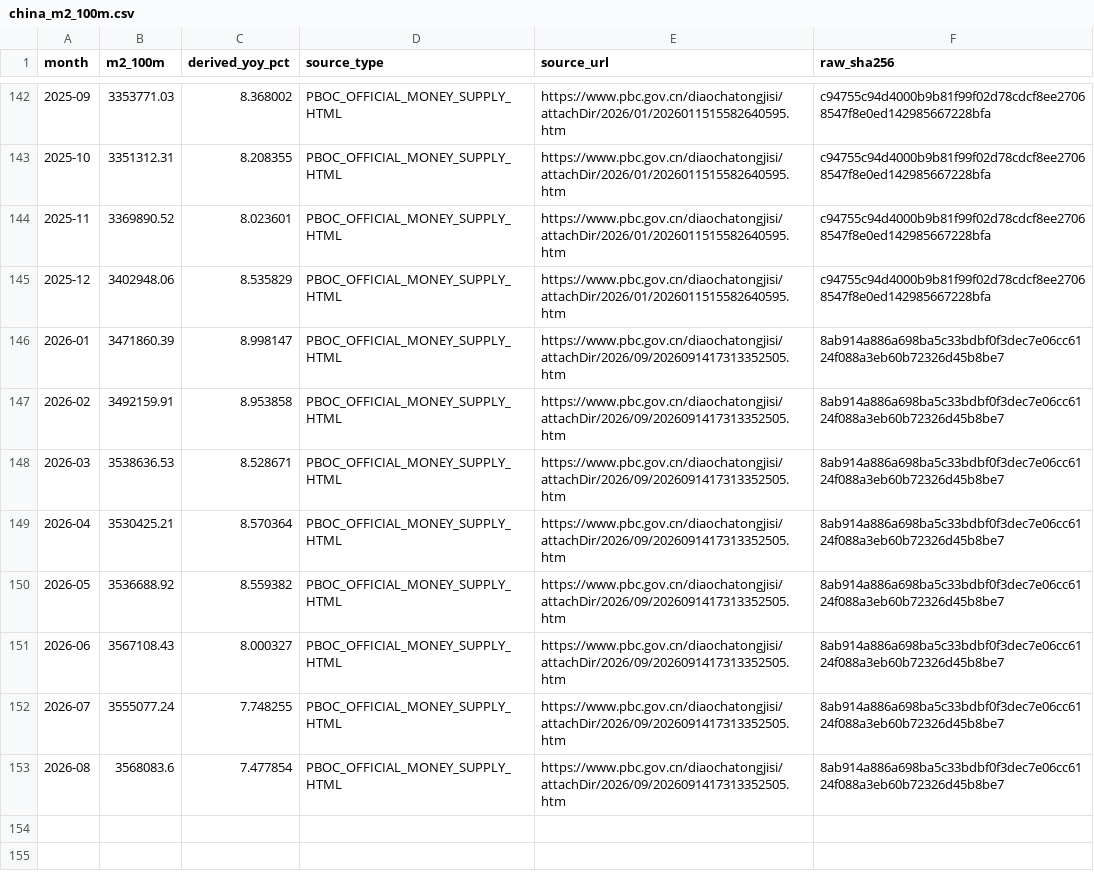
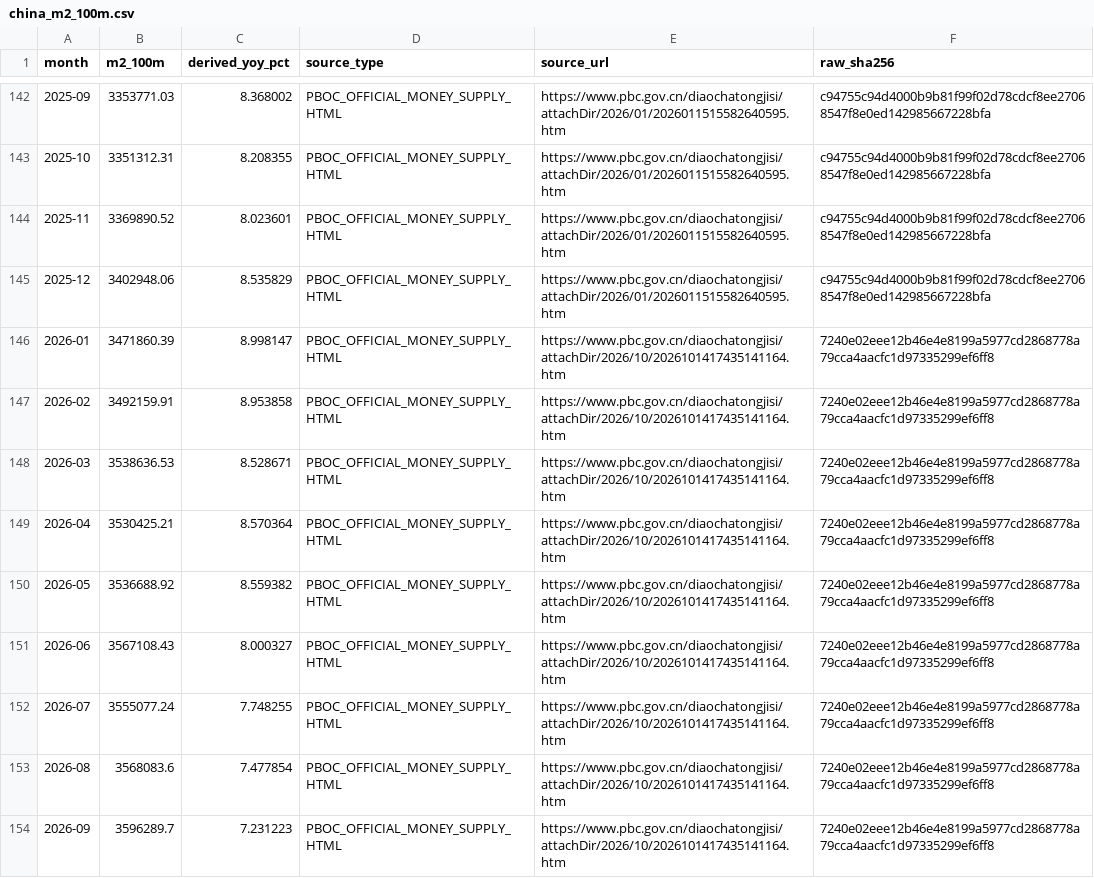
Before and after one commit to Garrincha077/NUEVO, a CSV file: research/china-m2-official-v2/latest/china_m2_100m.csv, drawn as a sheet; only a part is shown, gaps mark what is left out.

Commit message:
Refresh official PBoC M2 v2 source archive

```diff
--- a/research/china-m2-official-v2/latest/china_m2_100m.csv
+++ b/research/china-m2-official-v2/latest/china_m2_100m.csv
@@ -145,9 +145,10 @@ month,m2_100m,derived_yoy_pct,source_type,source_url,raw_sha256
 2025-12,3402948.06,8.535829,PBOC_OFFICIAL_MONEY_SUPPLY_HTML,https://www.pbc.gov.cn/diaochatongjisi/attachDir/2026/01/2026011515582640595.htm,c94755c94d4000b9b81f99f02d78cdcf8ee27068547f8e0ed142985667228bfa
-2026-01,3471860.39,8.998147,PBOC_OFFICIAL_MONEY_SUPPLY_HTML,https://www.pbc.gov.cn/diaochatongjisi/attachDir/2026/09/2026091417313352505.htm,8ab914a886a698ba5c33bdbf0f3dec7e06cc6124f088a3eb60b72326d45b8be7
-2026-02,3492159.91,8.953858,PBOC_OFFICIAL_MONEY_SUPPLY_HTML,https://www.pbc.gov.cn/diaochatongjisi/attachDir/2026/09/2026091417313352505.htm,8ab914a886a698ba5c33bdbf0f3dec7e06cc6124f088a3eb60b72326d45b8be7
-2026-03,3538636.53,8.528671,PBOC_OFFICIAL_MONEY_SUPPLY_HTML,https://www.pbc.gov.cn/diaochatongjisi/attachDir/2026/09/2026091417313352505.htm,8ab914a886a698ba5c33bdbf0f3dec7e06cc6124f088a3eb60b72326d45b8be7
-2026-04,3530425.21,8.570364,PBOC_OFFICIAL_MONEY_SUPPLY_HTML,https://www.pbc.gov.cn/diaochatongjisi/attachDir/2026/09/2026091417313352505.htm,8ab914a886a698ba5c33bdbf0f3dec7e06cc6124f088a3eb60b72326d45b8be7
-2026-05,3536688.92,8.559382,PBOC_OFFICIAL_MONEY_SUPPLY_HTML,https://www.pbc.gov.cn/diaochatongjisi/attachDir/2026/09/2026091417313352505.htm,8ab914a886a698ba5c33bdbf0f3dec7e06cc6124f088a3eb60b72326d45b8be7
-2026-06,3567108.43,8.000327,PBOC_OFFICIAL_MONEY_SUPPLY_HTML,https://www.pbc.gov.cn/diaochatongjisi/attachDir/2026/09/2026091417313352505.htm,8ab914a886a698ba5c33bdbf0f3dec7e06cc6124f088a3eb60b72326d45b8be7
-2026-07,3555077.24,7.748255,PBOC_OFFICIAL_MONEY_SUPPLY_HTML,https://www.pbc.gov.cn/diaochatongjisi/attachDir/2026/09/2026091417313352505.htm,8ab914a886a698ba5c33bdbf0f3dec7e06cc6124f088a3eb60b72326d45b8be7
-2026-08,3568083.6,7.477854,PBOC_OFFICIAL_MONEY_SUPPLY_HTML,https://www.pbc.gov.cn/diaochatongjisi/attachDir/2026/09/2026091417313352505.htm,8ab914a886a698ba5c33bdbf0f3dec7e06cc6124f088a3eb60b72326d45b8be7
+2026-01,3471860.39,8.998147,PBOC_OFFICIAL_MONEY_SUPPLY_HTML,https://www.pbc.gov.cn/diaochatongjisi/attachDir/2026/10/2026101417435141164.htm,7240e02eee12b46e4e8199a5977cd2868778a79cca4aacfc1d97335299ef6ff8
+2026-02,3492159.91,8.953858,PBOC_OFFICIAL_MONEY_SUPPLY_HTML,https://www.pbc.gov.cn/diaochatongjisi/attachDir/2026/10/2026101417435141164.htm,7240e02eee12b46e4e8199a5977cd2868778a79cca4aacfc1d97335299ef6ff8
+2026-03,3538636.53,8.528671,PBOC_OFFICIAL_MONEY_SUPPLY_HTML,https://www.pbc.gov.cn/diaochatongjisi/attachDir/2026/10/2026101417435141164.htm,7240e02eee12b46e4e8199a5977cd2868778a79cca4aacfc1d97335299ef6ff8
+2026-04,3530425.21,8.570364,PBOC_OFFICIAL_MONEY_SUPPLY_HTML,https://www.pbc.gov.cn/diaochatongjisi/attachDir/2026/10/2026101417435141164.htm,7240e02eee12b46e4e8199a5977cd2868778a79cca4aacfc1d97335299ef6ff8
+2026-05,3536688.92,8.559382,PBOC_OFFICIAL_MONEY_SUPPLY_HTML,https://www.pbc.gov.cn/diaochatongjisi/attachDir/2026/10/2026101417435141164.htm,7240e02eee12b46e4e8199a5977cd2868778a79cca4aacfc1d97335299ef6ff8
+2026-06,3567108.43,8.000327,PBOC_OFFICIAL_MONEY_SUPPLY_HTML,https://www.pbc.gov.cn/diaochatongjisi/attachDir/2026/10/2026101417435141164.htm,7240e02eee12b46e4e8199a5977cd2868778a79cca4aacfc1d97335299ef6ff8
+2026-07,3555077.24,7.748255,PBOC_OFFICIAL_MONEY_SUPPLY_HTML,https://www.pbc.gov.cn/diaochatongjisi/attachDir/2026/10/2026101417435141164.htm,7240e02eee12b46e4e8199a5977cd2868778a79cca4aacfc1d97335299ef6ff8
+2026-08,3568083.6,7.477854,PBOC_OFFICIAL_MONEY_SUPPLY_HTML,https://www.pbc.gov.cn/diaochatongjisi/attachDir/2026/10/2026101417435141164.htm,7240e02eee12b46e4e8199a5977cd2868778a79cca4aacfc1d97335299ef6ff8
+2026-09,3596289.7,7.231223,PBOC_OFFICIAL_MONEY_SUPPLY_HTML,https://www.pbc.gov.cn/diaochatongjisi/attachDir/2026/10/2026101417435141164.htm,7240e02eee12b46e4e8199a5977cd2868778a79cca4aacfc1d97335299ef6ff8
```
Also changed, not shown: 4 other files.
